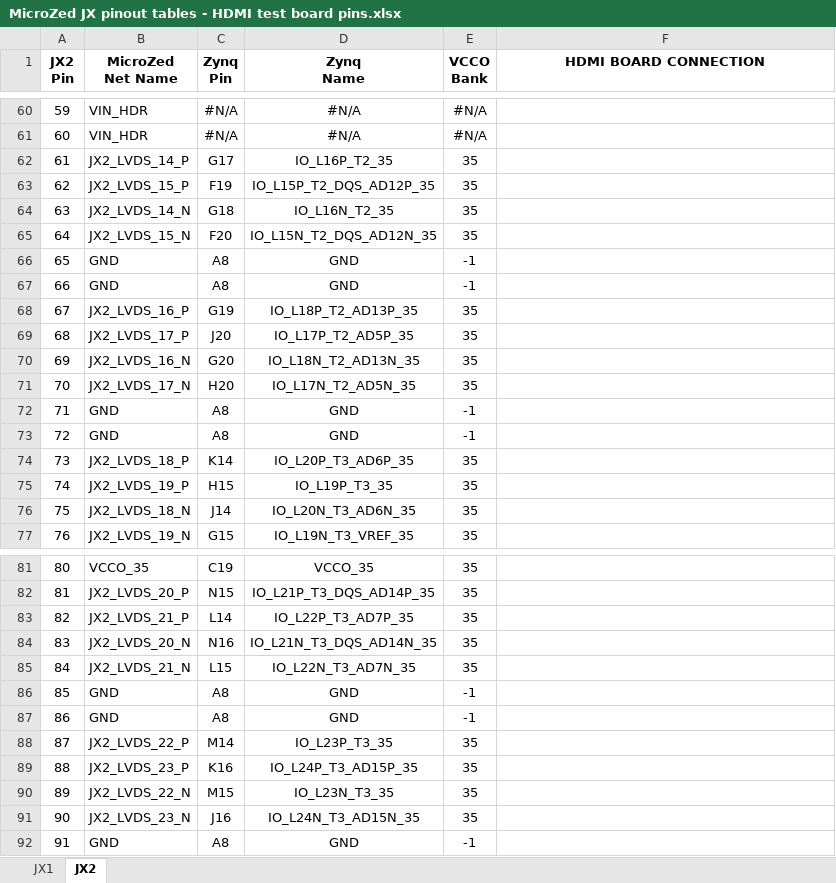
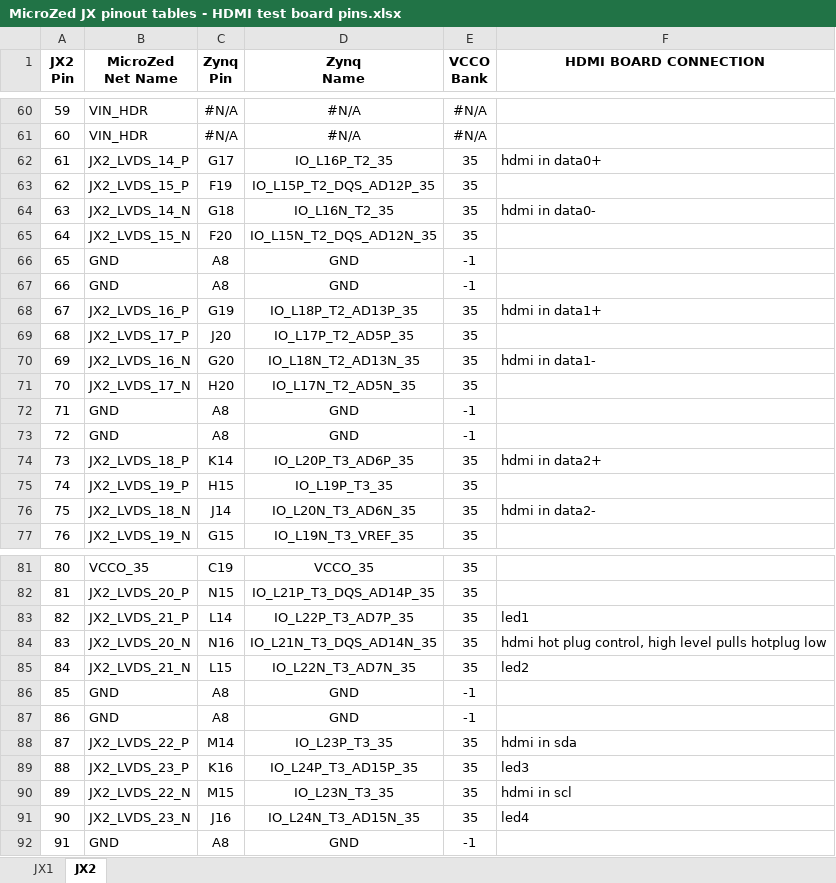
Before and after one commit to ruffner/lupa300, an Excel workbook: reference/MicroZed JX pinout tables - HDMI test board pins.xlsx, sheet JX2, drawn as a sheet; only a part is shown, gaps mark what is left out; values as stored, in another font and other column widths than the file's, no borders; the diff covers the shown part only; the diff names each change by its address in the sheet, - before the commit and + after, or states it on an @@ line.

Commit message:
updated microzed pinout tables with new hdmi carrier connections

```diff
--- a/reference/MicroZed JX pinout tables - HDMI test board pins.xlsx (sheet JX2)
+++ b/reference/MicroZed JX pinout tables - HDMI test board pins.xlsx (sheet JX2)
-F62 (HDMI BOARD CONNECTION): (empty)
+F62 (HDMI BOARD CONNECTION): hdmi in data0+
-F64 (HDMI BOARD CONNECTION): (empty)
+F64 (HDMI BOARD CONNECTION): hdmi in data0-
-F68 (HDMI BOARD CONNECTION): (empty)
+F68 (HDMI BOARD CONNECTION): hdmi in data1+
-F70 (HDMI BOARD CONNECTION): (empty)
+F70 (HDMI BOARD CONNECTION): hdmi in data1-
-F74 (HDMI BOARD CONNECTION): (empty)
+F74 (HDMI BOARD CONNECTION): hdmi in data2+
-F76 (HDMI BOARD CONNECTION): (empty)
+F76 (HDMI BOARD CONNECTION): hdmi in data2-
-F83 (HDMI BOARD CONNECTION): (empty)
+F83 (HDMI BOARD CONNECTION): led1
-F84 (HDMI BOARD CONNECTION): (empty)
+F84 (HDMI BOARD CONNECTION): hdmi hot plug control, high level pulls hotplug low
-F85 (HDMI BOARD CONNECTION): (empty)
+F85 (HDMI BOARD CONNECTION): led2
-F88 (HDMI BOARD CONNECTION): (empty)
+F88 (HDMI BOARD CONNECTION): hdmi in sda
-F89 (HDMI BOARD CONNECTION): (empty)
+F89 (HDMI BOARD CONNECTION): led3
-F90 (HDMI BOARD CONNECTION): (empty)
+F90 (HDMI BOARD CONNECTION): hdmi in scl
-F91 (HDMI BOARD CONNECTION): (empty)
+F91 (HDMI BOARD CONNECTION): led4
```
Also changed, not shown: 19 edited cells elsewhere in this sheet, sheet JX1.
